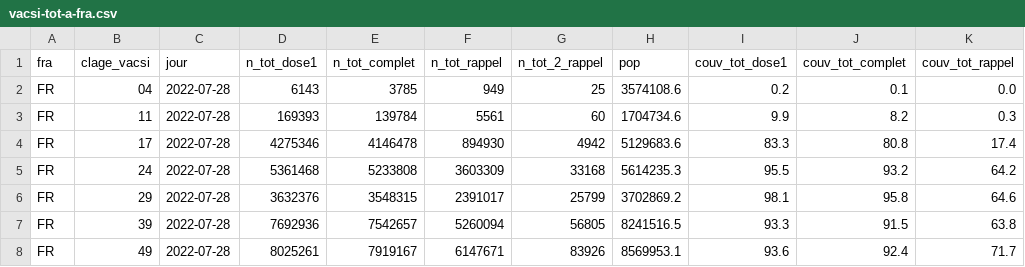
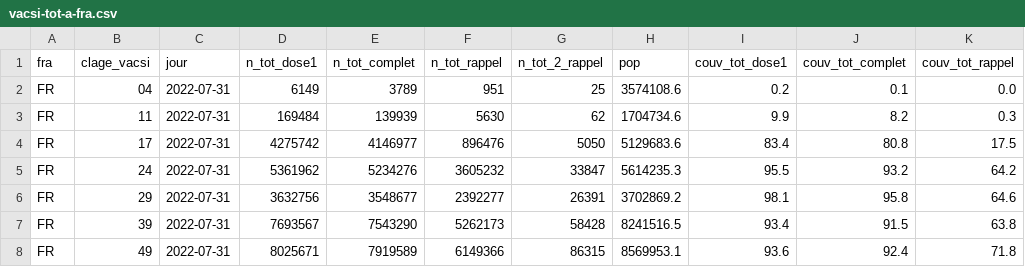
Before and after one commit to rozierguillaume/vaccintracker, a CSV file: data/input/vacsi-tot-a-fra.csv, drawn as a sheet; only a part is shown; the diff covers the shown part only; the diff names each change by its address in the sheet, - before the commit and + after, or states it on an @@ line.

```diff
--- a/data/input/vacsi-tot-a-fra.csv
+++ b/data/input/vacsi-tot-a-fra.csv
-C2:C8 (jour): 2022-07-28
+C2:C8 (jour): 2022-07-31
-D2 (n_tot_dose1): 6143
+D2 (n_tot_dose1): 6149
-E2 (n_tot_complet): 3785
+E2 (n_tot_complet): 3789
-F2 (n_tot_rappel): 949
+F2 (n_tot_rappel): 951
-D3 (n_tot_dose1): 169393
+D3 (n_tot_dose1): 169484
-E3 (n_tot_complet): 139784
+E3 (n_tot_complet): 139939
-F3 (n_tot_rappel): 5561
+F3 (n_tot_rappel): 5630
-G3 (n_tot_2_rappel): 60
+G3 (n_tot_2_rappel): 62
-D4 (n_tot_dose1): 4275346
+D4 (n_tot_dose1): 4275742
-E4 (n_tot_complet): 4146478
+E4 (n_tot_complet): 4146977
-F4 (n_tot_rappel): 894930
+F4 (n_tot_rappel): 896476
-G4 (n_tot_2_rappel): 4942
+G4 (n_tot_2_rappel): 5050
-I4 (couv_tot_dose1): 83.3
+I4 (couv_tot_dose1): 83.4
-K4 (couv_tot_rappel): 17.4
+K4 (couv_tot_rappel): 17.5
-D5 (n_tot_dose1): 5361468
+D5 (n_tot_dose1): 5361962
-E5 (n_tot_complet): 5233808
+E5 (n_tot_complet): 5234276
-F5 (n_tot_rappel): 3603309
+F5 (n_tot_rappel): 3605232
-G5 (n_tot_2_rappel): 33168
+G5 (n_tot_2_rappel): 33847
-D6 (n_tot_dose1): 3632376
+D6 (n_tot_dose1): 3632756
-E6 (n_tot_complet): 3548315
+E6 (n_tot_complet): 3548677
-F6 (n_tot_rappel): 2391017
+F6 (n_tot_rappel): 2392277
-G6 (n_tot_2_rappel): 25799
+G6 (n_tot_2_rappel): 26391
-D7 (n_tot_dose1): 7692936
+D7 (n_tot_dose1): 7693567
-E7 (n_tot_complet): 7542657
+E7 (n_tot_complet): 7543290
-F7 (n_tot_rappel): 5260094
+F7 (n_tot_rappel): 5262173
-G7 (n_tot_2_rappel): 56805
+G7 (n_tot_2_rappel): 58428
-I7 (couv_tot_dose1): 93.3
+I7 (couv_tot_dose1): 93.4
-D8 (n_tot_dose1): 8025261
+D8 (n_tot_dose1): 8025671
-E8 (n_tot_complet): 7919167
+E8 (n_tot_complet): 7919589
-F8 (n_tot_rappel): 6147671
+F8 (n_tot_rappel): 6149366
-G8 (n_tot_2_rappel): 83926
+G8 (n_tot_2_rappel): 86315
-K8 (couv_tot_rappel): 71.7
+K8 (couv_tot_rappel): 71.8
```
Also changed, not shown: 49 edited cells elsewhere in this file, data/input/vacsi-a-fra.csv, data/input/vacsi-fra.csv, 9 other files.
